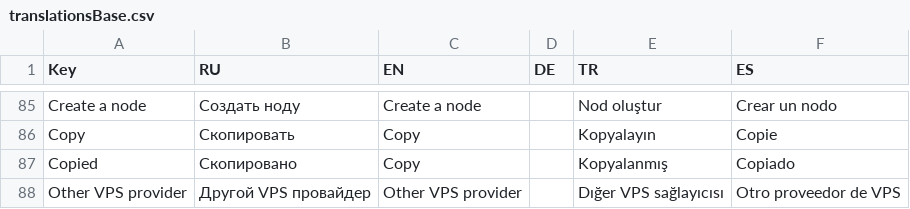
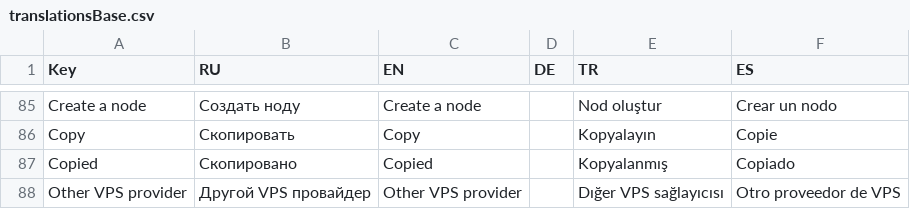
Before and after one commit to ArtemZubarev/vue_console, a CSV file: langs/translationsBase.csv, drawn as a sheet; only a part is shown, gaps mark what is left out.

Commit message:
copiedd

```diff
--- a/langs/translationsBase.csv
+++ b/langs/translationsBase.csv
@@ -86,3 +86,3 @@ Create a node,Создать ноду,Create a node,,Nod oluştur,Crear un nodo
 Copy,Скопировать,Copy,,Kopyalayın,Copie
-Copied,Скопировано,Copy,,Kopyalanmış,Copiado
+Copied,Скопировано,Copied,,Kopyalanmış,Copiado
 Other VPS provider,Другой VPS провайдер,Other VPS provider,,Dığer VPS sağlayıcısı,Otro proveedor de VPS
```
